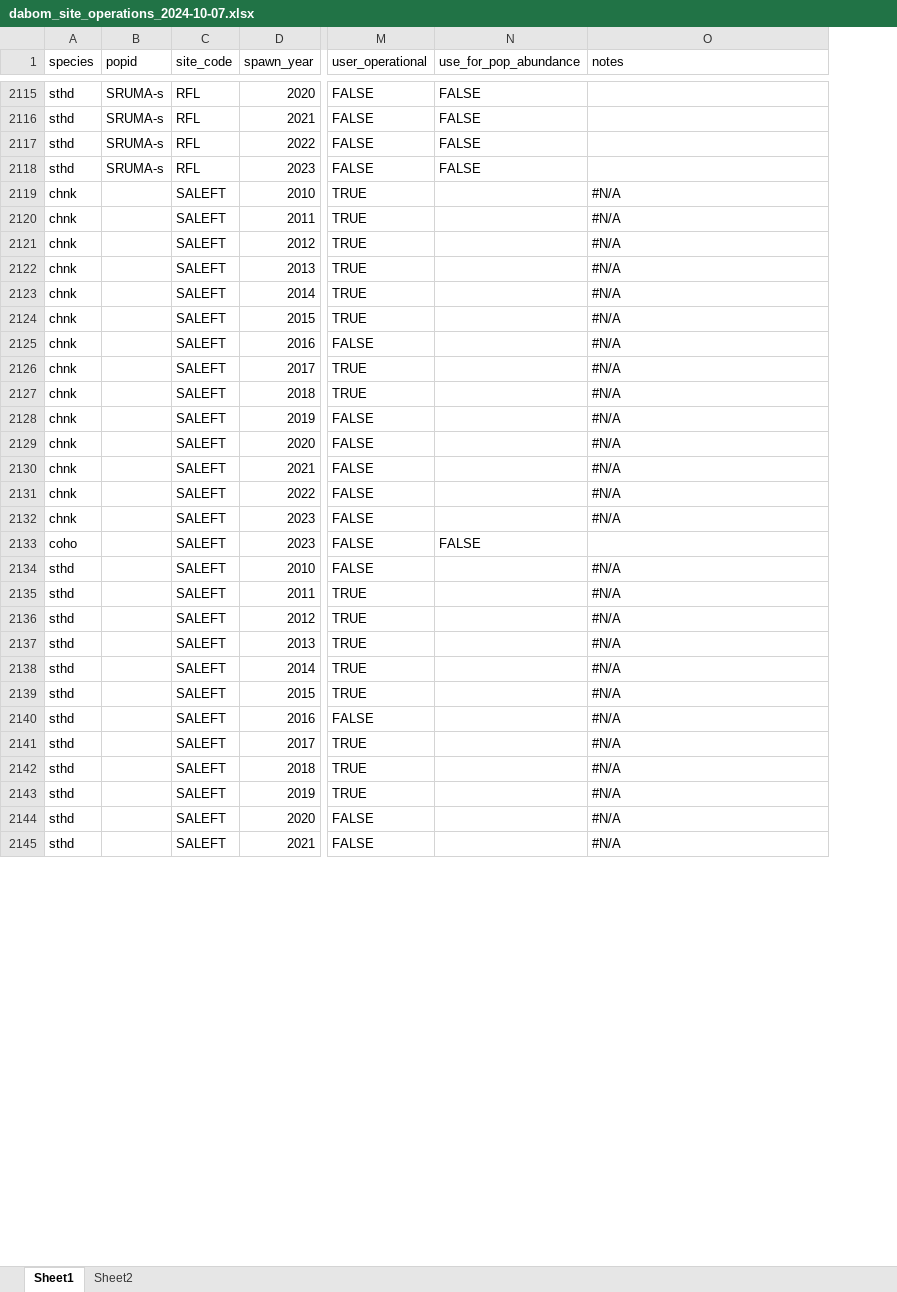
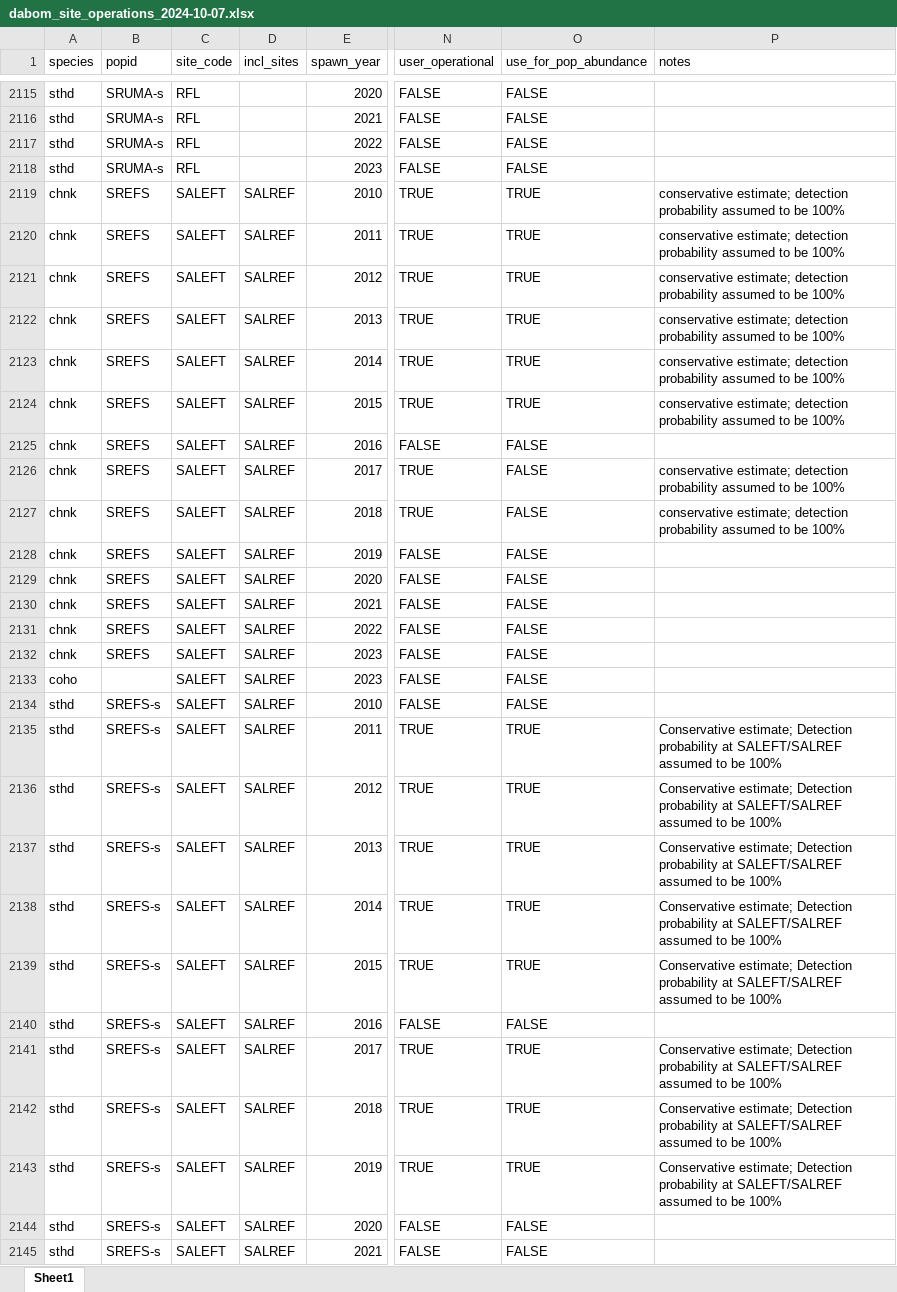
Before and after one commit to NPTfisheries/SnakeRiverIPTDS, an Excel workbook: output/iptds_operations/dabom_site_operations_2024-10-07.xlsx, sheet Sheet1, drawn as a sheet; only a part is shown, gaps mark what is left out; values as stored, in another font and other column widths than the file's, no cell formats; addresses are those after the commit; the diff covers the shown part only; the diff names each change by its address in the sheet, - before the commit and + after, or states it on an @@ line.

Commit message:
finished reviewing dabom site operations

```diff
--- a/output/iptds_operations/dabom_site_operations_2024-10-07.xlsx (sheet Sheet1)
+++ b/output/iptds_operations/dabom_site_operations_2024-10-07.xlsx (sheet Sheet1)
-sheet tab: Sheet2
+column D (incl_sites), rows 2119-2145: all SALREF
-B2119:B2132 (popid): (empty)
+B2119:B2132 (popid): SREFS
-O2119:O2124 (use_for_pop_abundance): (empty)
+O2119:O2124 (use_for_pop_abundance): TRUE
-P2119:P2124 (notes): #N/A
+P2119:P2124 (notes): conservative estimate; detection probability assumed to be 100%
-O2125:O2132 (use_for_pop_abundance): (empty)
+O2125:O2132 (use_for_pop_abundance): FALSE
-P2125 (notes): #N/A
+P2125 (notes): (empty)
-P2126:P2127 (notes): #N/A
+P2126:P2127 (notes): conservative estimate; detection probability assumed to be 100%
-P2128:P2132 (notes): #N/A
+P2128:P2132 (notes): (empty)
-B2134:B2145 (popid): (empty)
+B2134:B2145 (popid): SREFS-s
-O2134 (use_for_pop_abundance): (empty)
+O2134 (use_for_pop_abundance): FALSE
-P2134 (notes): #N/A
+P2134 (notes): (empty)
-O2135:O2139 (use_for_pop_abundance): (empty)
+O2135:O2139 (use_for_pop_abundance): TRUE
-P2135:P2139 (notes): #N/A
+P2135:P2139 (notes): Conservative estimate; Detection probability at SALEFT/SALREF assumed to be 100%
-O2140 (use_for_pop_abundance): (empty)
+O2140 (use_for_pop_abundance): FALSE
-P2140 (notes): #N/A
+P2140 (notes): (empty)
-O2141:O2143 (use_for_pop_abundance): (empty)
+O2141:O2143 (use_for_pop_abundance): TRUE
-P2141:P2143 (notes): #N/A
+P2141:P2143 (notes): Conservative estimate; Detection probability at SALEFT/SALREF assumed to be 100%
-O2144:O2145 (use_for_pop_abundance): (empty)
+O2144:O2145 (use_for_pop_abundance): FALSE
-P2144:P2145 (notes): #N/A
+P2144:P2145 (notes): (empty)
```
Also changed, not shown: 1272 edited cells elsewhere in this sheet, cell formats, 2 other files.
